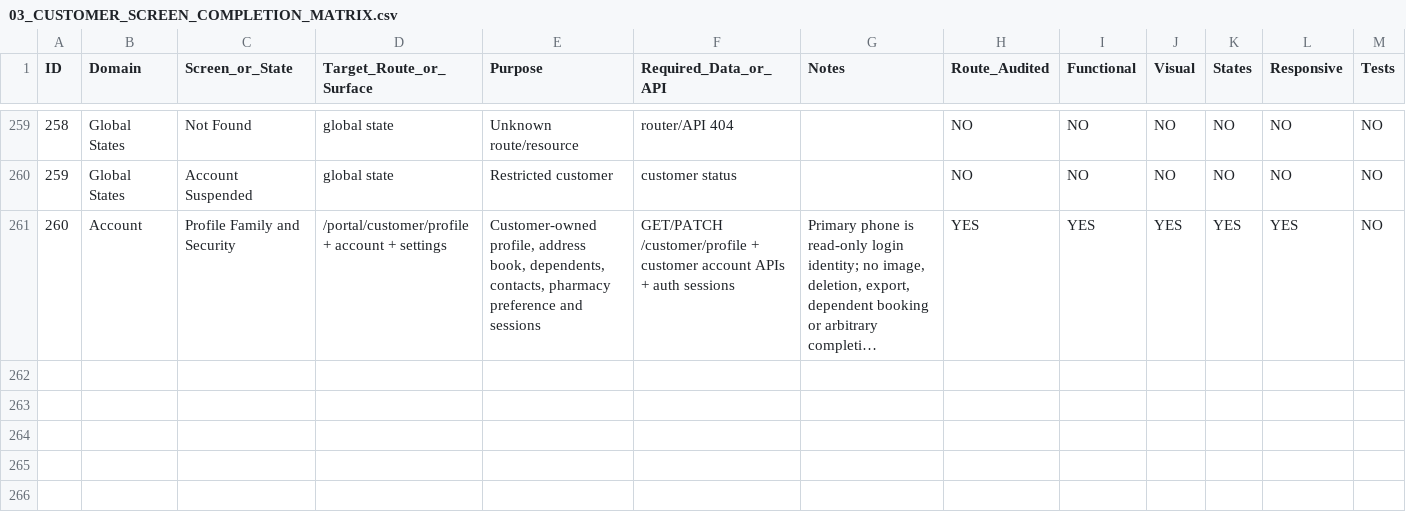
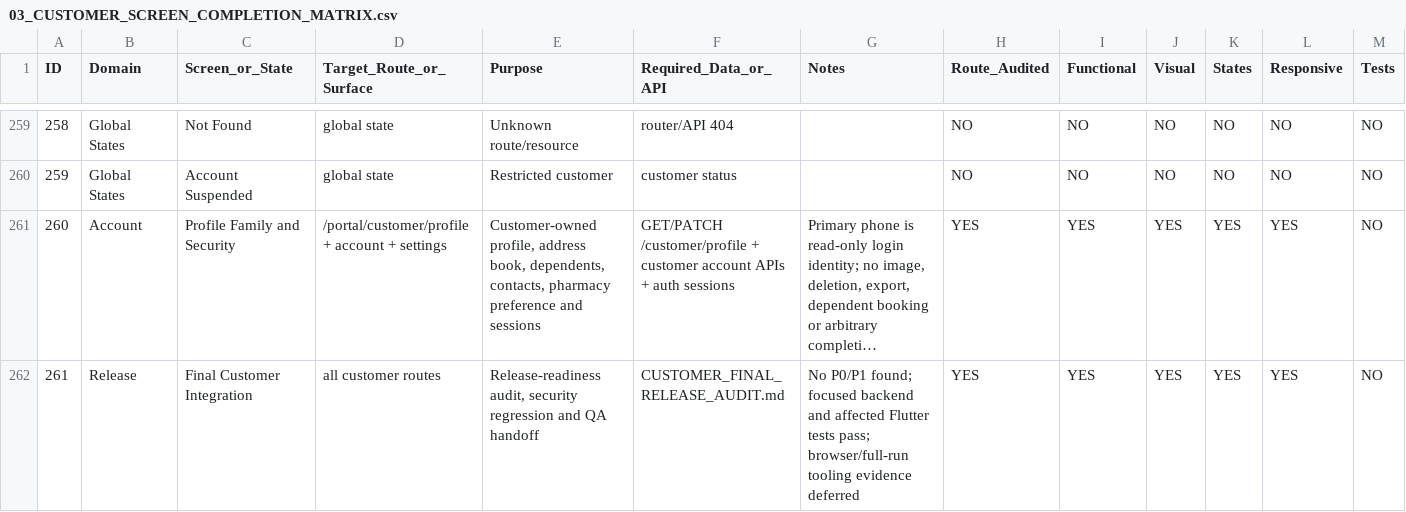
Before and after one commit to Zabnix-Private-Limited/shield, a CSV file: docs/customer-ui/agent-goal/03_CUSTOMER_SCREEN_COMPLETION_MATRIX.csv, drawn as a sheet; only a part is shown, gaps mark what is left out; long unchanged cells end in …; rows hold the shown columns only; the diff names each change by its address in the sheet, - before the commit and + after, or states it on an @@ line.

Commit message:
customer_ui_final_release_readiness_audit

```diff
--- a/docs/customer-ui/agent-goal/03_CUSTOMER_SCREEN_COMPLETION_MATRIX.csv
+++ b/docs/customer-ui/agent-goal/03_CUSTOMER_SCREEN_COMPLETION_MATRIX.csv
+row 262: 261 | Release | Final Customer Integration | all customer routes | Release-readiness audit, security regression and QA handoff | CUSTOMER_FINAL_RELEASE_AUDIT.md | No P0/P1 found; focused backend and affected Flutter tests pass; browser/full-run tooling evidence deferred | YES | YES | YES | YES | YES | NO
```
Also changed, not shown: 14 other files.
